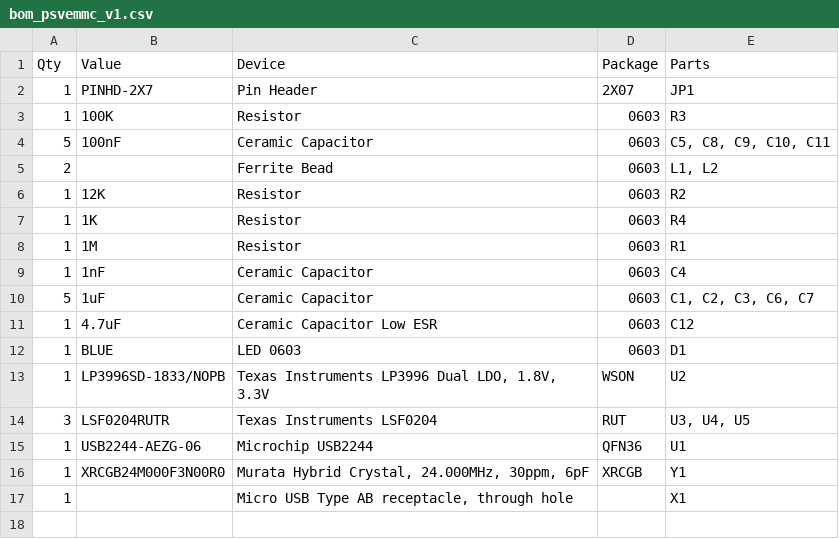
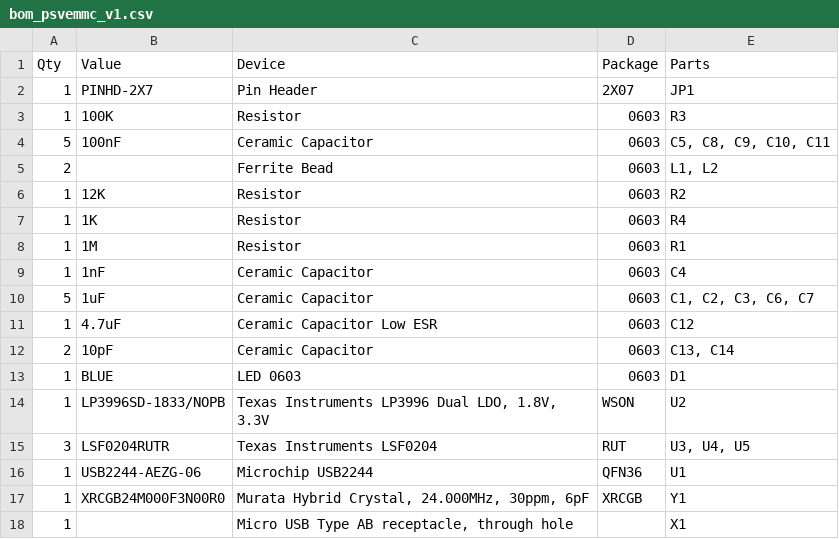
Before and after one commit to yifanlu/psvsd, a CSV file: bom_psvemmc_v1.csv, drawn as a sheet; the diff names each change by its address in the sheet, - before the commit and + after, or states it on an @@ line.

Commit message:
psvemmc v1.1: fixed missing caps for crystal and fixed direction of translator

```diff
--- a/bom_psvemmc_v1.csv
+++ b/bom_psvemmc_v1.csv
+row 12: 2 | 10pF | Ceramic Capacitor | 0603 | C13, C14
```
Also changed, not shown: 2 other files.
